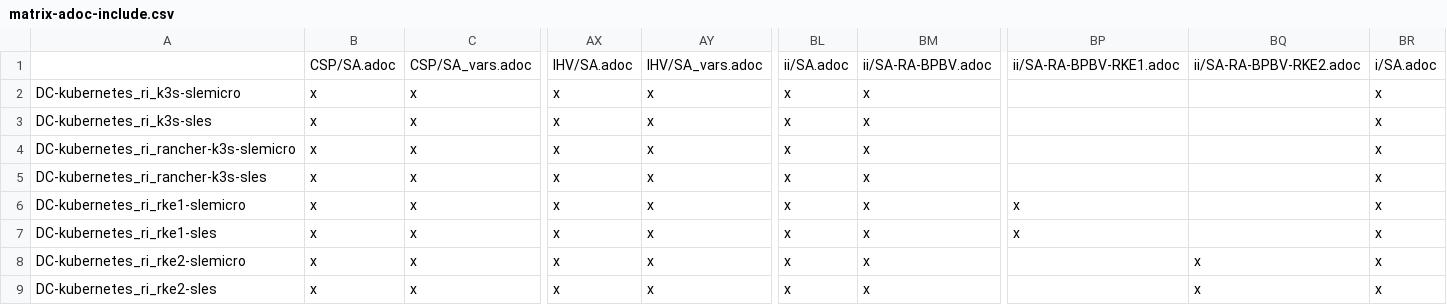
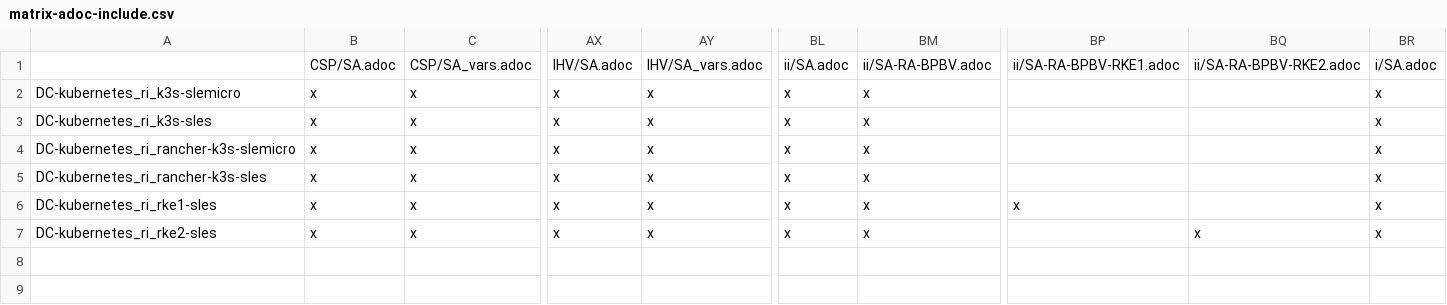
Before and after one commit to SUSE/technical-reference-documentation, a CSV file: kubernetes/reference/reports/matrix-adoc-include.csv, drawn as a sheet; only a part is shown, gaps mark what is left out; rows hold the shown columns only; the diff names each change by its address in the sheet, - before the commit and + after, or states it on an @@ line.

Commit message:
remove report values for non-available DCs

```diff
--- a/kubernetes/reference/reports/matrix-adoc-include.csv
+++ b/kubernetes/reference/reports/matrix-adoc-include.csv
-row 6: DC-kubernetes_ri_rke1-slemicro | x | x | x | x | x | x | x |  | x
-row 8: DC-kubernetes_ri_rke2-slemicro | x | x | x | x | x | x |  | x | x
```
